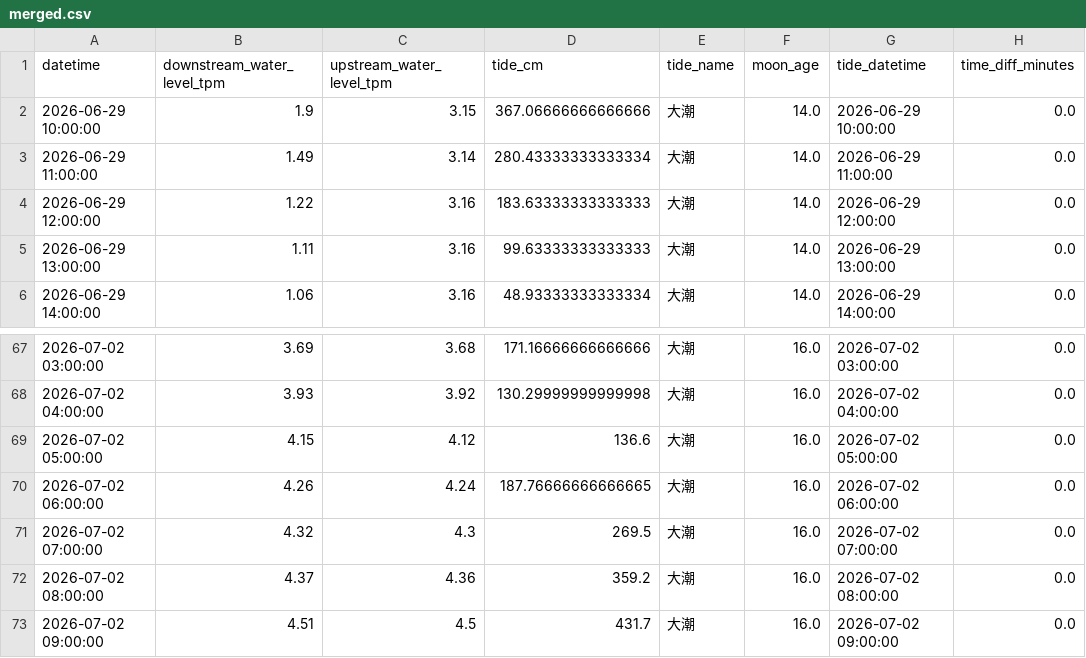
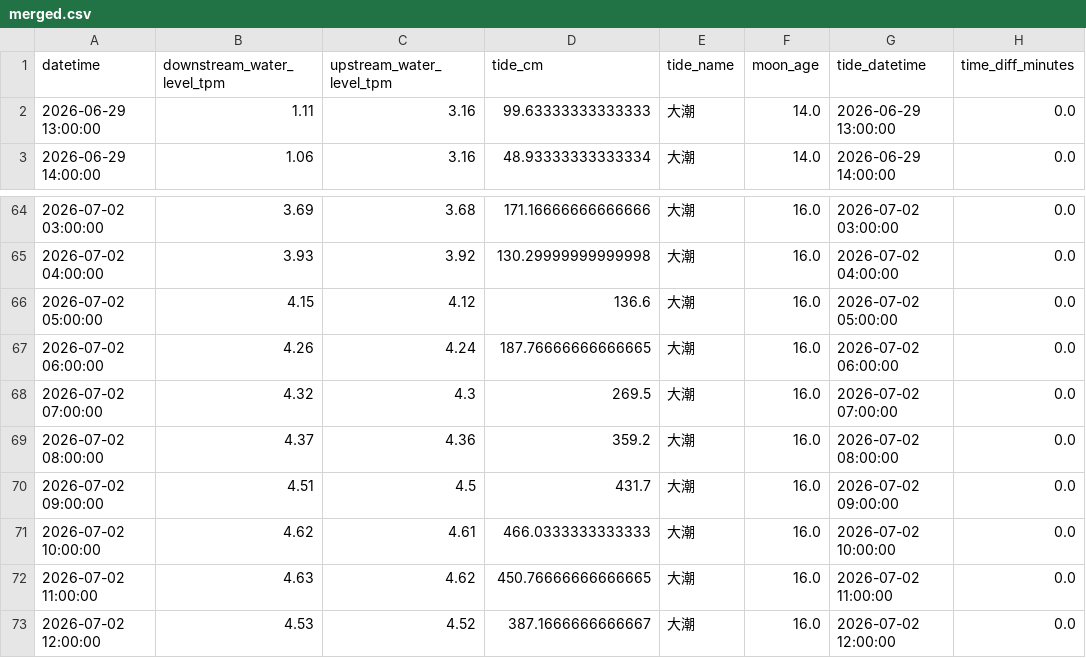
Before and after one commit to wata2022/chikugo-monitor, a CSV file: docs/merged.csv, drawn as a sheet; only a part is shown, gaps mark what is left out; removed rows and columns are numbered as before the commit, all else as after; the diff names each change by its address in the sheet, - before the commit and + after, or states it on an @@ line.

```diff
--- a/docs/merged.csv
+++ b/docs/merged.csv
-row 2: 2026-06-29 10:00:00 | 1.9 | 3.15 | 367.06666666666666 | 大潮 | 14.0 | 2026-06-29 10:00:00 | 0.0
-row 3: 2026-06-29 11:00:00 | 1.49 | 3.14 | 280.43333333333334 | 大潮 | 14.0 | 2026-06-29 11:00:00 | 0.0
-row 4: 2026-06-29 12:00:00 | 1.22 | 3.16 | 183.63333333333333 | 大潮 | 14.0 | 2026-06-29 12:00:00 | 0.0
+row 71: 2026-07-02 10:00:00 | 4.62 | 4.61 | 466.0333333333333 | 大潮 | 16.0 | 2026-07-02 10:00:00 | 0.0
+row 72: 2026-07-02 11:00:00 | 4.63 | 4.62 | 450.76666666666665 | 大潮 | 16.0 | 2026-07-02 11:00:00 | 0.0
+row 73: 2026-07-02 12:00:00 | 4.53 | 4.52 | 387.1666666666667 | 大潮 | 16.0 | 2026-07-02 12:00:00 | 0.0
```
Also changed, not shown: tide_auto.csv.
